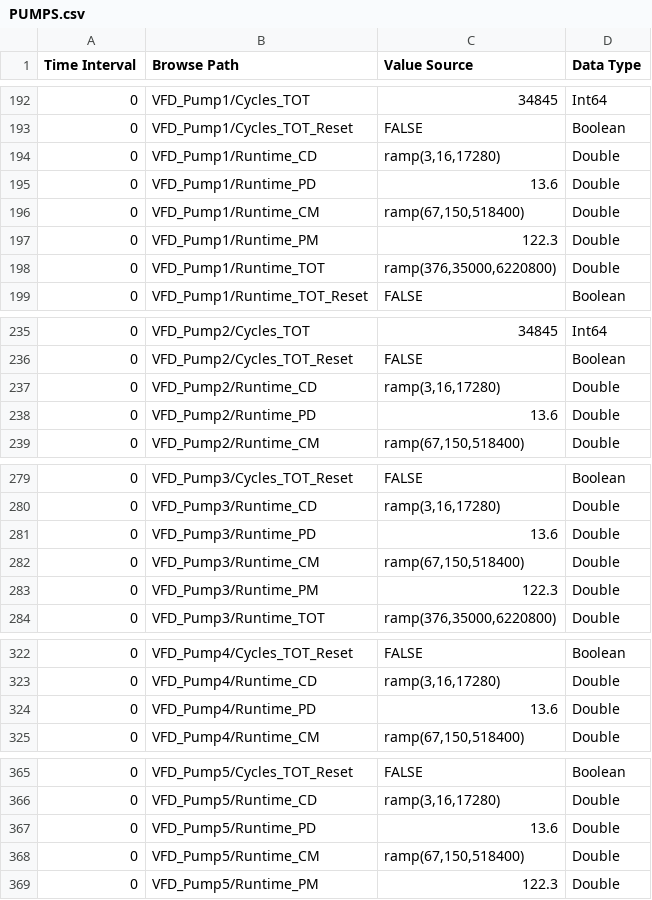
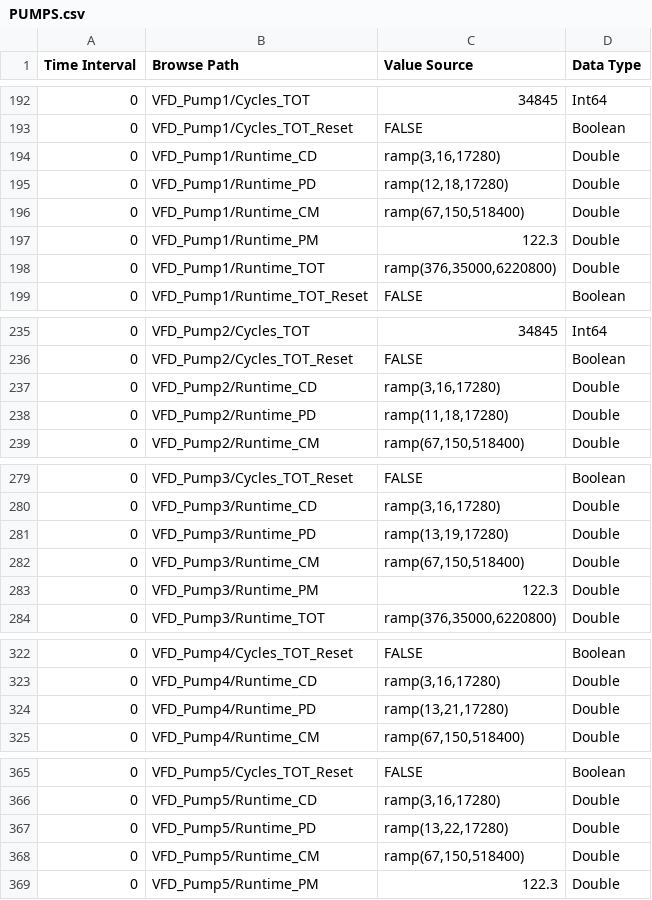
Before and after one commit to nate-c-foster/device-simulations, a CSV file: Water/Components/PUMPS.csv, drawn as a sheet; only a part is shown, gaps mark what is left out; the diff covers the shown part only.

```diff
--- a/Water/Components/PUMPS.csv
+++ b/Water/Components/PUMPS.csv
@@ -194,3 +194,3 @@ Time Interval, Browse Path, Value Source, Data Type
 0,VFD_Pump1/Runtime_CD,"ramp(3,16,17280)",Double
-0,VFD_Pump1/Runtime_PD,13.6,Double
+0,VFD_Pump1/Runtime_PD,"ramp(12,18,17280)",Double
 0,VFD_Pump1/Runtime_CM,"ramp(67,150,518400)",Double
@@ -237,3 +237,3 @@ Time Interval, Browse Path, Value Source, Data Type
 0,VFD_Pump2/Runtime_CD,"ramp(3,16,17280)",Double
-0,VFD_Pump2/Runtime_PD,13.6,Double
+0,VFD_Pump2/Runtime_PD,"ramp(11,18,17280)",Double
 0,VFD_Pump2/Runtime_CM,"ramp(67,150,518400)",Double
@@ -280,3 +280,3 @@ Time Interval, Browse Path, Value Source, Data Type
 0,VFD_Pump3/Runtime_CD,"ramp(3,16,17280)",Double
-0,VFD_Pump3/Runtime_PD,13.6,Double
+0,VFD_Pump3/Runtime_PD,"ramp(13,19,17280)",Double
 0,VFD_Pump3/Runtime_CM,"ramp(67,150,518400)",Double
@@ -323,3 +323,3 @@ Time Interval, Browse Path, Value Source, Data Type
 0,VFD_Pump4/Runtime_CD,"ramp(3,16,17280)",Double
-0,VFD_Pump4/Runtime_PD,13.6,Double
+0,VFD_Pump4/Runtime_PD,"ramp(13,21,17280)",Double
 0,VFD_Pump4/Runtime_CM,"ramp(67,150,518400)",Double
@@ -366,3 +366,3 @@ Time Interval, Browse Path, Value Source, Data Type
 0,VFD_Pump5/Runtime_CD,"ramp(3,16,17280)",Double
-0,VFD_Pump5/Runtime_PD,13.6,Double
+0,VFD_Pump5/Runtime_PD,"ramp(13,22,17280)",Double
 0,VFD_Pump5/Runtime_CM,"ramp(67,150,518400)",Double
```
Also changed, not shown: 5 edited cells elsewhere in this file, Water/Components/INTRUMENTS.csv.
